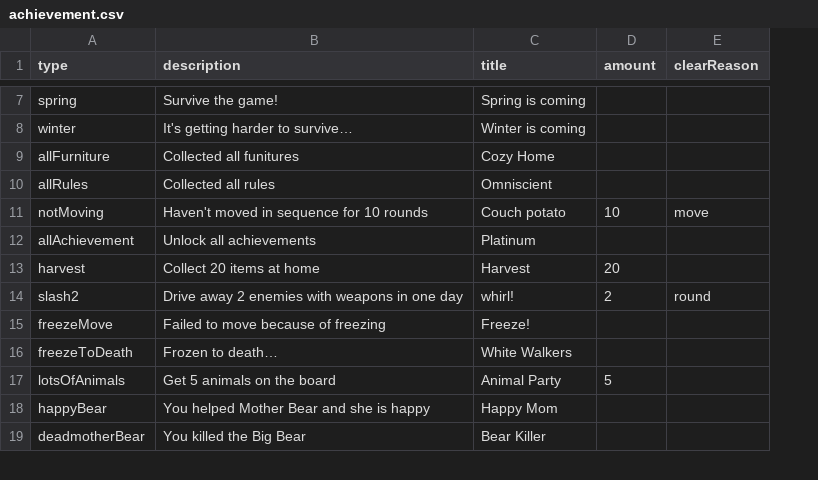
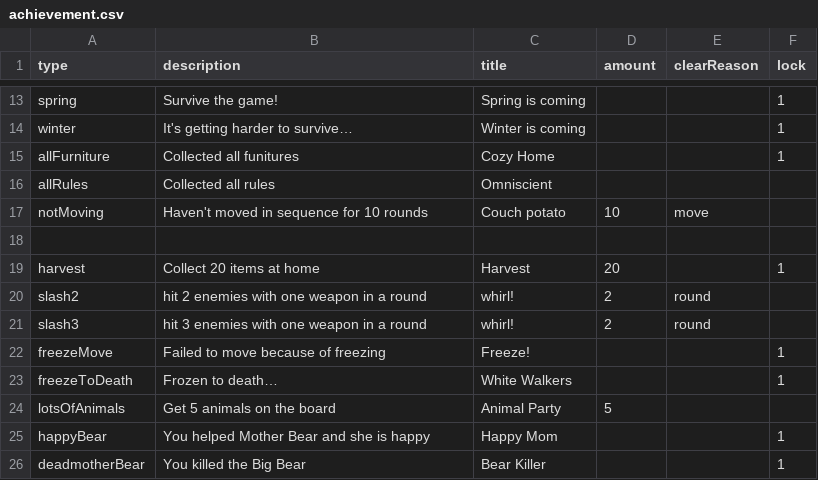
Before and after one commit to shshwdr/cozy-autumn, a CSV file: Assets/Resources/csv/achievement.csv, drawn as a sheet; only a part is shown, gaps mark what is left out; addresses are those after the commit; the diff covers the shown part only; the diff names each change by its address in the sheet, - before the commit and + after, or states it on an @@ line.

```diff
--- a/Assets/Resources/csv/achievement.csv
+++ b/Assets/Resources/csv/achievement.csv
+column F (lock), rows 13-19: 1 | 1 | 1 |  |  |  | 1; rows 22-26: 1 | 1 |  | 1 | 1
-row 18: allAchievement | Unlock all achievements | Platinum
+row 18: (empty)
-B20 (description): Drive away 2 enemies with weapons in one day
+B20 (description): hit 2 enemies with one weapon in a round
+row 21: slash3 | hit 3 enemies with one weapon in a round | whirl! | 2 | round
```
Also changed, not shown: 18 added rows, 1 removed row and 2 edited cells elsewhere in this file, 8 other files.
